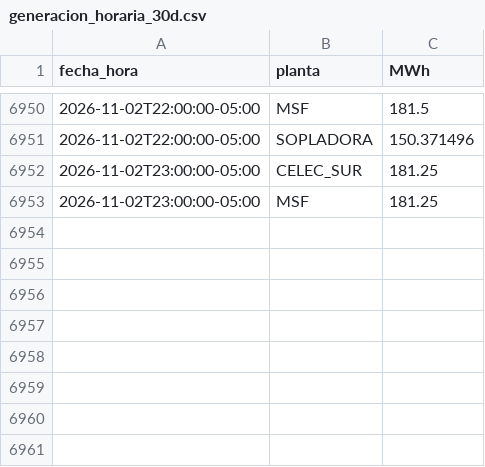
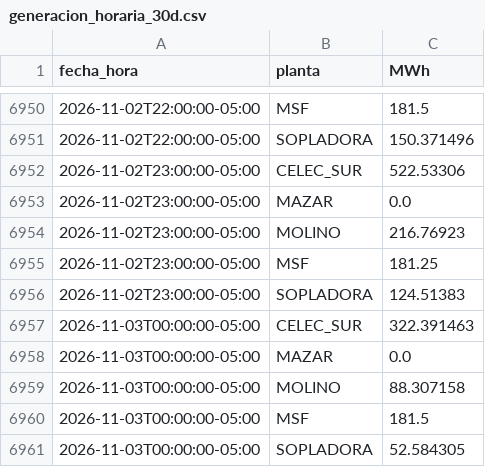
Before and after one commit to screspo111-sys/Energ-a_SC, a CSV file: dashboard/generacion_horaria_30d.csv, drawn as a sheet; only a part is shown, gaps mark what is left out.

```diff
--- a/dashboard/generacion_horaria_30d.csv
+++ b/dashboard/generacion_horaria_30d.csv
@@ -6951,3 +6951,11 @@ fecha_hora,planta,MWh
 2026-11-02T22:00:00-05:00,SOPLADORA,150.371496
-2026-11-02T23:00:00-05:00,CELEC_SUR,181.25
+2026-11-02T23:00:00-05:00,CELEC_SUR,522.53306
+2026-11-02T23:00:00-05:00,MAZAR,0.0
+2026-11-02T23:00:00-05:00,MOLINO,216.76923
 2026-11-02T23:00:00-05:00,MSF,181.25
+2026-11-02T23:00:00-05:00,SOPLADORA,124.51383
+2026-11-03T00:00:00-05:00,CELEC_SUR,322.391463
+2026-11-03T00:00:00-05:00,MAZAR,0.0
+2026-11-03T00:00:00-05:00,MOLINO,88.307158
+2026-11-03T00:00:00-05:00,MSF,181.5
+2026-11-03T00:00:00-05:00,SOPLADORA,52.584305
```
Also changed, not shown: dashboard/generacion_diaria_celec_sur.csv, dashboard/kpi_historial.csv, 18 other files.
